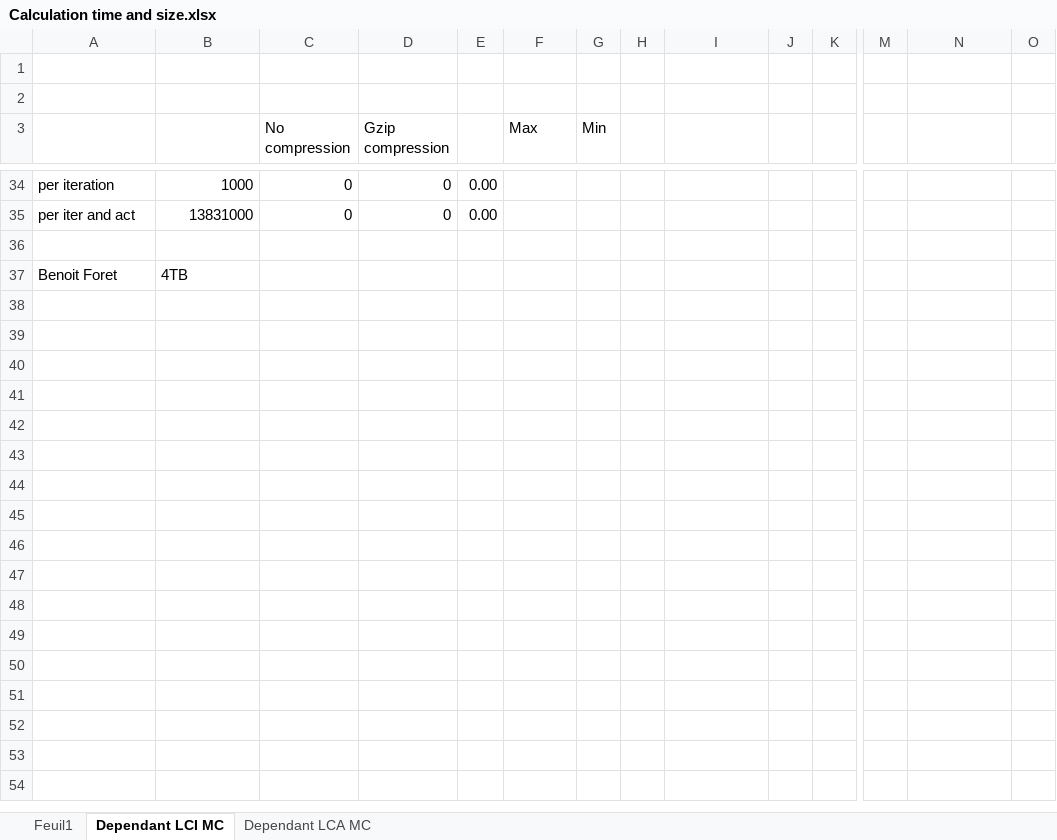
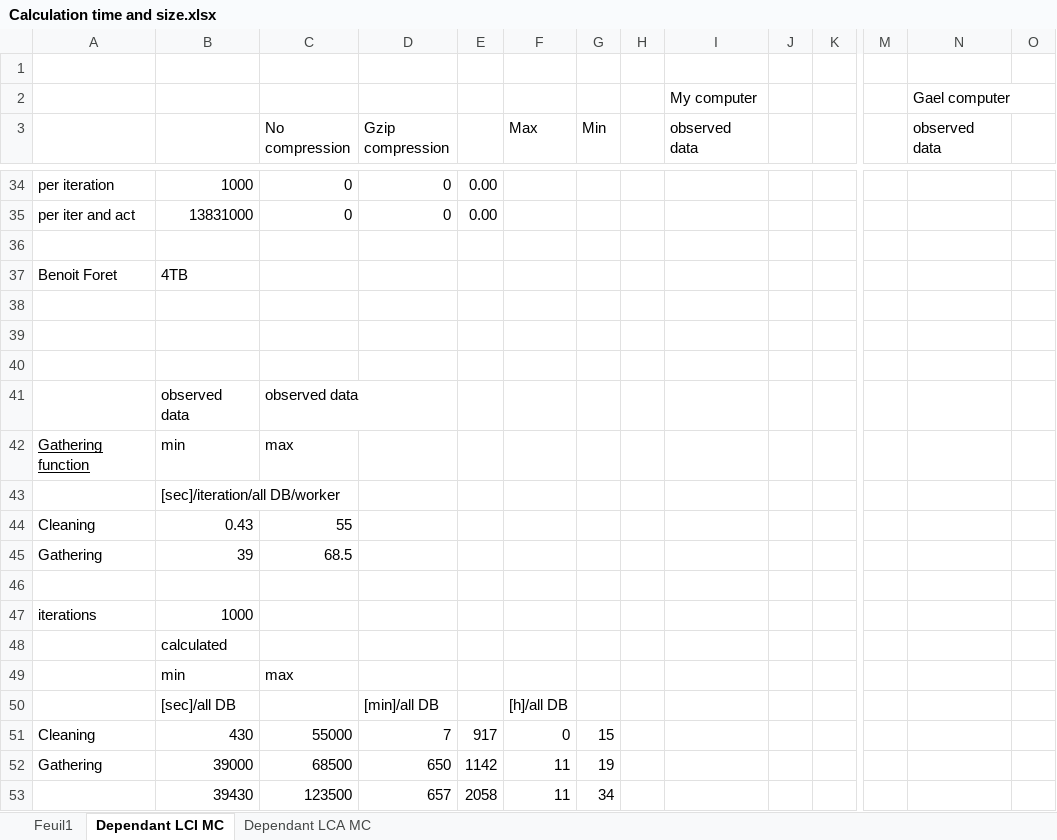
Before and after one commit to laurepatou/Monte-Carlo, an Excel workbook: Calculation time and size.xlsx, sheet Dependant LCI MC, drawn as a sheet; only a part is shown, gaps mark what is left out; values as stored, in another font and other column widths than the file's, no borders; rows hold the shown columns only; the diff covers the shown part only; the diff names each change by its address in the sheet, - before the commit and + after, or states it on an @@ line.

```diff
--- a/Calculation time and size.xlsx (sheet Dependant LCI MC)
+++ b/Calculation time and size.xlsx (sheet Dependant LCI MC)
-row 2: (empty)
+row 2:  |  |  |  |  |  |  |  | My computer |  |  |  | Gael computer
-I3: (empty)
+I3: observed data
-N3: (empty)
+N3: observed data
+row 38: (empty)
+row 39: (empty)
+row 40: (empty)
+row 41:  | observed data | observed data
+row 42: Gathering function | min | max
+row 43:  | [sec]/iteration/all DB/worker
+row 44: Cleaning | 0.43 | 55
+row 45: Gathering | 39 | 68.5
+row 46: (empty)
+row 47: iterations | 1000
+row 48:  | calculated
+row 49:  | min | max
+row 50:  | [sec]/all DB |  | [min]/all DB |  | [h]/all DB
+row 51: Cleaning | 430 | 55000 | 7 | 917 | 0 | 15
+row 52: Gathering | 39000 | 68500 | 650 | 1142 | 11 | 19
+row 53:  | 39430 | 123500 | 657 | 2058 | 11 | 34
```
Also changed, not shown: 7 added rows, 7 removed rows and 8 edited cells elsewhere in this sheet, sheet Dependant LCA MC, 5 other files.
